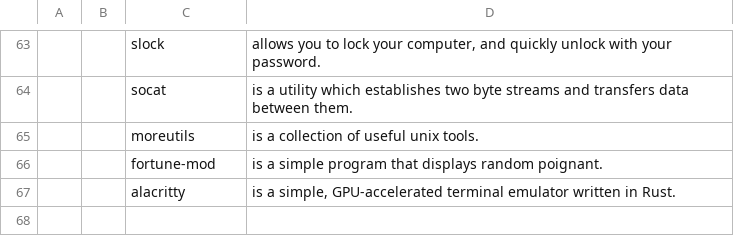
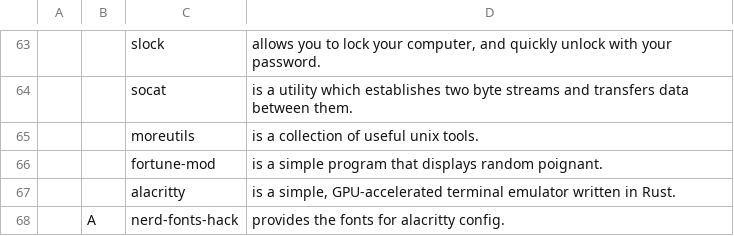
Before and after one commit to mati-ck/ArchLinux-DWM-Bootstraping-Script, a CSV file: progs.csv, drawn as a sheet; only a part is shown, gaps mark what is left out; the diff names each change by its address in the sheet, - before the commit and + after, or states it on an @@ line.

Commit message:
Added nerd fonts to progs.csv

```diff
--- a/progs.csv
+++ b/progs.csv
+row 68:  | A | nerd-fonts-hack | provides the fonts for alacritty config.
```
